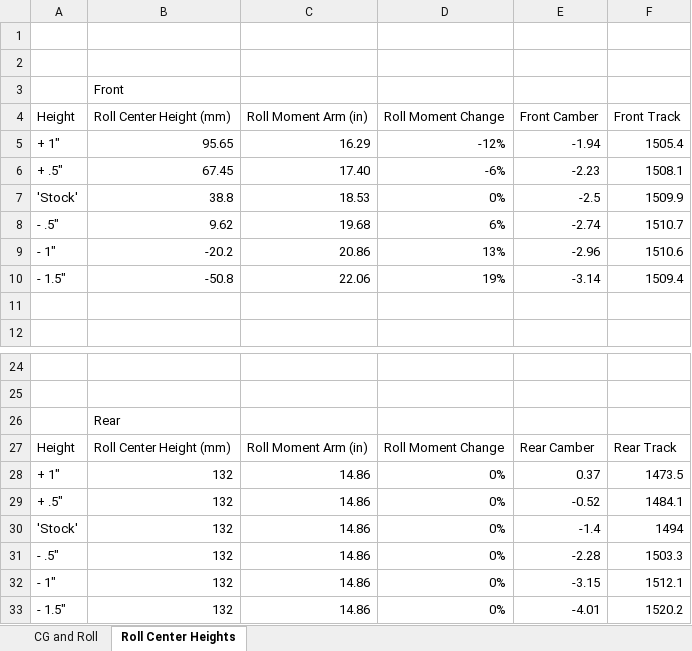
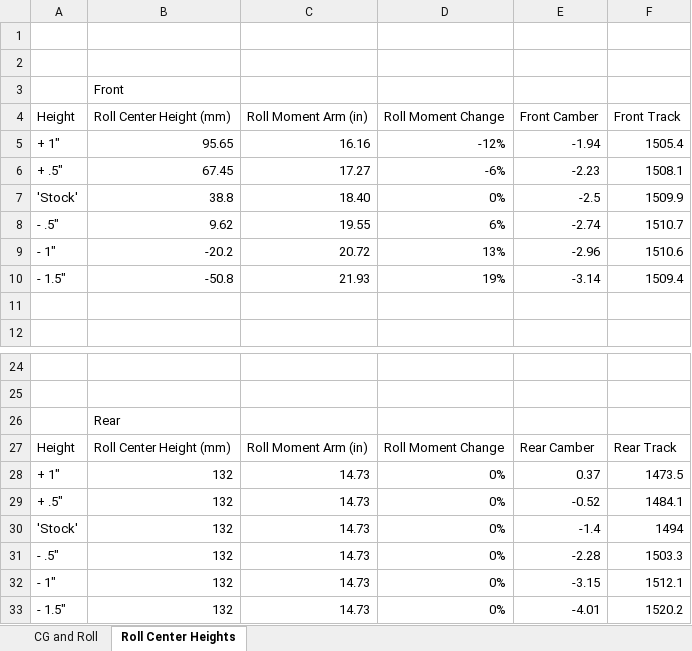
Before and after one commit to Bry5on/332it, an Excel workbook: CG location change_332it.xlsx, sheet Roll Center Heights, drawn as a sheet; only a part is shown, gaps mark what is left out; values as stored, in another font and other column widths than the file's, no borders; charts and pictures not drawn; the diff names each change by its address in the sheet, - before the commit and + after, or states it on an @@ line.

```diff
--- a/CG location change_332it.xlsx (sheet Roll Center Heights)
+++ b/CG location change_332it.xlsx (sheet Roll Center Heights)
-C5 (Roll Moment Arm (in)): 16.29
+C5 (Roll Moment Arm (in)): 16.16
-C6 (Roll Moment Arm (in)): 17.40
+C6 (Roll Moment Arm (in)): 17.27
-C7 (Roll Moment Arm (in)): 18.53
+C7 (Roll Moment Arm (in)): 18.40
-C8 (Roll Moment Arm (in)): 19.68
+C8 (Roll Moment Arm (in)): 19.55
-C9 (Roll Moment Arm (in)): 20.86
+C9 (Roll Moment Arm (in)): 20.72
-C10 (Roll Moment Arm (in)): 22.06
+C10 (Roll Moment Arm (in)): 21.93
-C28:C33 (Roll Moment Arm (in)): 14.86
+C28:C33 (Roll Moment Arm (in)): 14.73
```
Also changed, not shown: sheet CG and Roll, formulas that keep their value, hidden cells, charts or pictures, 1 other file.
